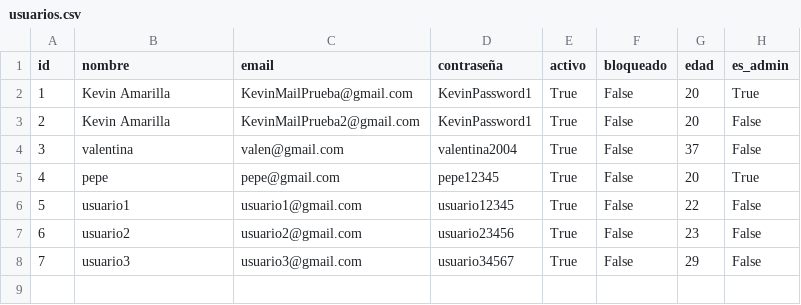
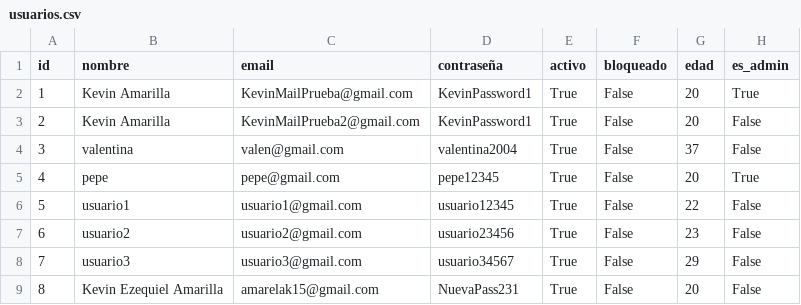
Before and after one commit to valengodoy/alquilerVehiculos, a CSV file: data/usuarios.csv, drawn as a sheet.

Commit message:
Funcionalidad para Cambiar Contraseña

```diff
--- a/data/usuarios.csv
+++ b/data/usuarios.csv
@@ -8 +8,2 @@ id,nombre,email,contraseña,activo,bloqueado,edad,es_admin
 7,usuario3,usuario3@gmail.com,usuario34567,True,False,29,False
+8,Kevin Ezequiel Amarilla,amarelak15@gmail.com,NuevaPass231,True,False,20,False
```
Also changed, not shown: 12 other files.
